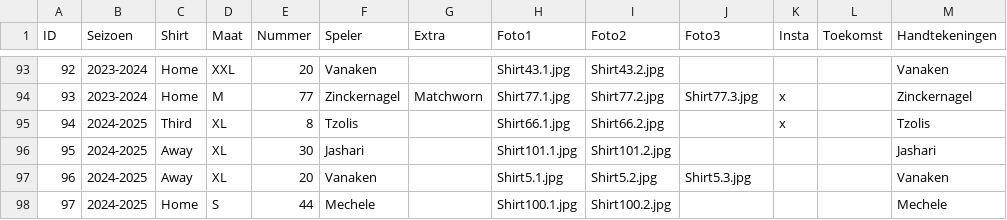
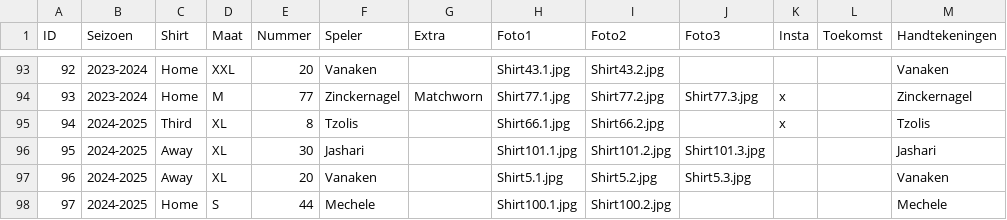
Before and after one commit to MatteoDeMoor/MatteoDeMoor.github.io, a CSV file: csv/shirts.csv, drawn as a sheet; only a part is shown, gaps mark what is left out.

```diff
--- a/csv/shirts.csv
+++ b/csv/shirts.csv
@@ -95,3 +95,3 @@ ID,Seizoen,Shirt,Maat,Nummer,Speler,Extra,Foto1,Foto2,Foto3,Insta,Toekomst,Handt
 94,2024-2025,Third,XL,8,Tzolis,,Shirt66.1.jpg,Shirt66.2.jpg,,x,,Tzolis
-95,2024-2025,Away,XL,30,Jashari,,Shirt101.1.jpg,Shirt101.2.jpg,,,,Jashari
+95,2024-2025,Away,XL,30,Jashari,,Shirt101.1.jpg,Shirt101.2.jpg,Shirt101.3.jpg,,,Jashari
 96,2024-2025,Away,XL,20,Vanaken,,Shirt5.1.jpg,Shirt5.2.jpg,Shirt5.3.jpg,,,Vanaken
```
Also changed, not shown: 1 other file.
